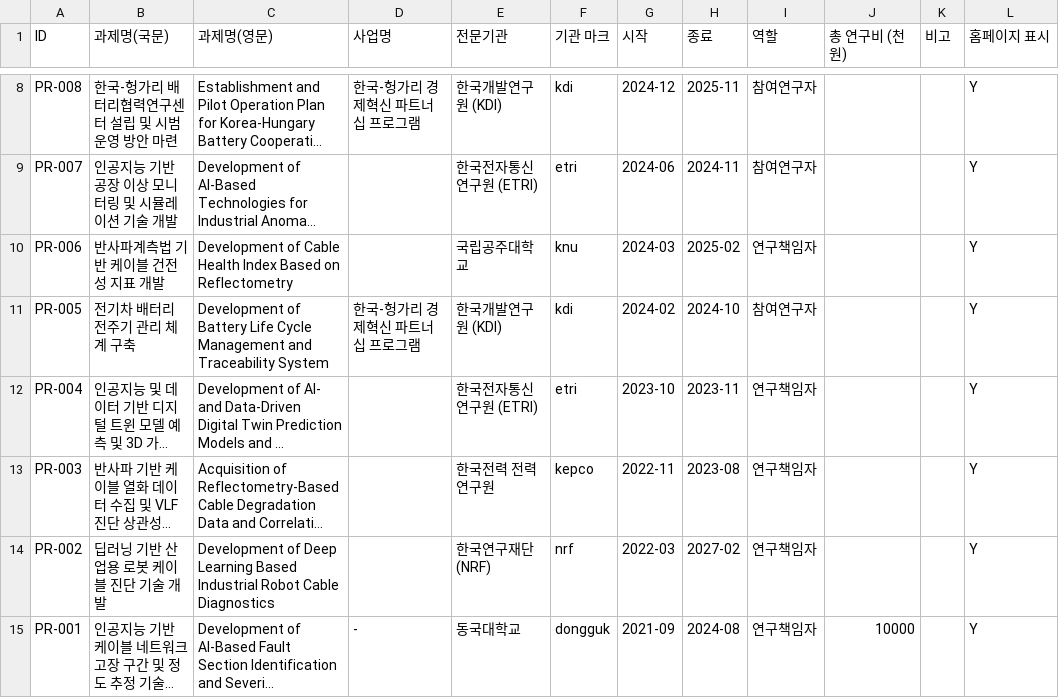
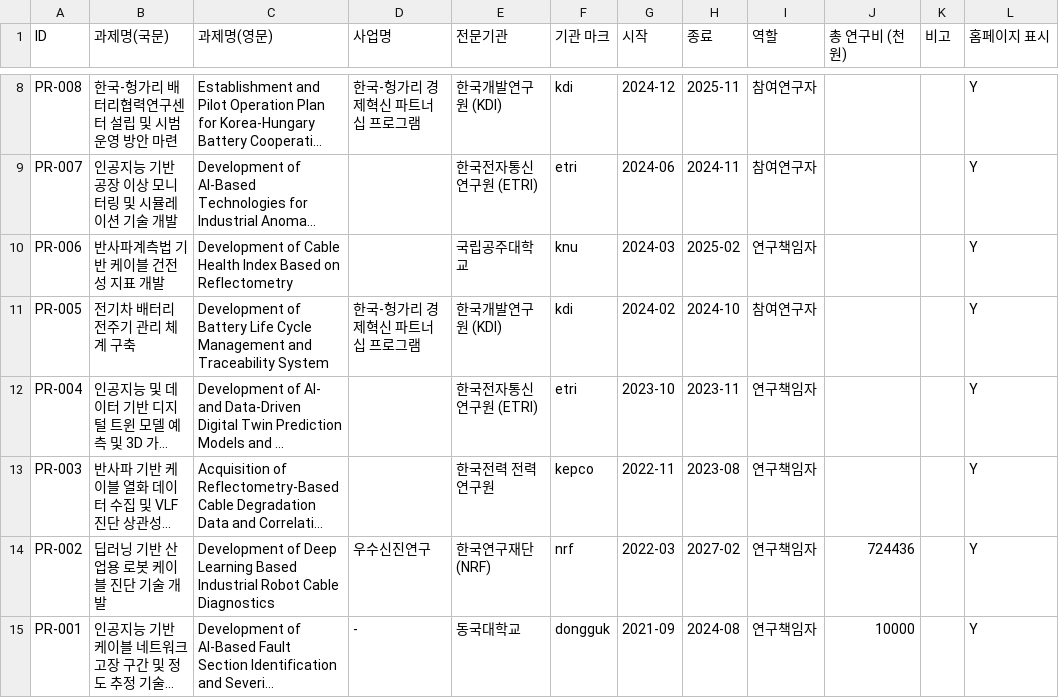
Before and after one commit to eil-knu/eil-knu.github.io, a CSV file: data/projects.csv, drawn as a sheet; only a part is shown, gaps mark what is left out; long unchanged cells end in …; the diff names each change by its address in the sheet, - before the commit and + after, or states it on an @@ line.

Commit message:
관리자: 과제 수정 PR-002 (kgy***@gmail.com)

```diff
--- a/data/projects.csv
+++ b/data/projects.csv
-D14 (사업명): (empty)
+D14 (사업명): 우수신진연구
-J14 (총 연구비 (천원)): (empty)
+J14 (총 연구비 (천원)): 724436
```
